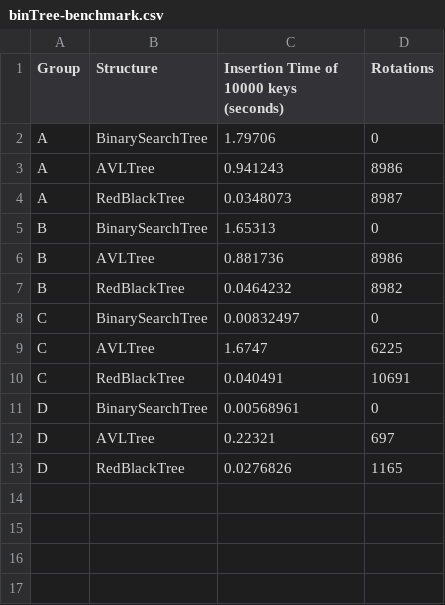
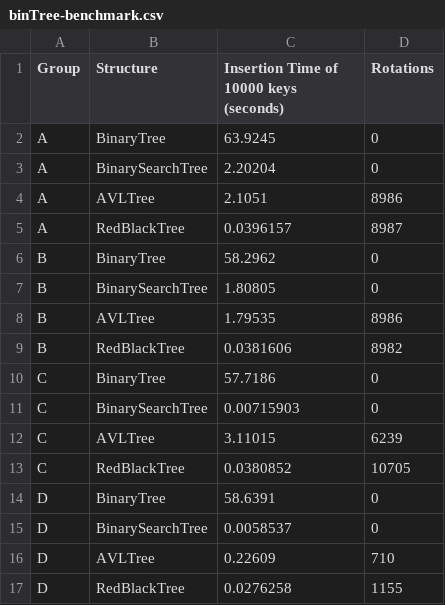
Before and after one commit to ShellTux/DataStructures-Algorithms, a CSV file: benchmark/binTree-benchmark.csv, drawn as a sheet.

Commit message:
update benchmark graphs for trees structures

```diff
--- a/benchmark/binTree-benchmark.csv
+++ b/benchmark/binTree-benchmark.csv
@@ -1,13 +1,17 @@
 Group;Structure;Insertion Time of 10000 keys (seconds);Rotations
-A;BinarySearchTree;1.79706;0
-A;AVLTree;0.941243;8986
-A;RedBlackTree;0.0348073;8987
-B;BinarySearchTree;1.65313;0
-B;AVLTree;0.881736;8986
-B;RedBlackTree;0.0464232;8982
-C;BinarySearchTree;0.00832497;0
-C;AVLTree;1.6747;6225
-C;RedBlackTree;0.040491;10691
-D;BinarySearchTree;0.00568961;0
-D;AVLTree;0.22321;697
-D;RedBlackTree;0.0276826;1165
+A;BinaryTree;63.9245;0
+A;BinarySearchTree;2.20204;0
+A;AVLTree;2.1051;8986
+A;RedBlackTree;0.0396157;8987
+B;BinaryTree;58.2962;0
+B;BinarySearchTree;1.80805;0
+B;AVLTree;1.79535;8986
+B;RedBlackTree;0.0381606;8982
+C;BinaryTree;57.7186;0
+C;BinarySearchTree;0.00715903;0
+C;AVLTree;3.11015;6239
+C;RedBlackTree;0.0380852;10705
+D;BinaryTree;58.6391;0
+D;BinarySearchTree;0.0058537;0
+D;AVLTree;0.22609;710
+D;RedBlackTree;0.0276258;1155
```
Also changed, not shown: 2 other files.
